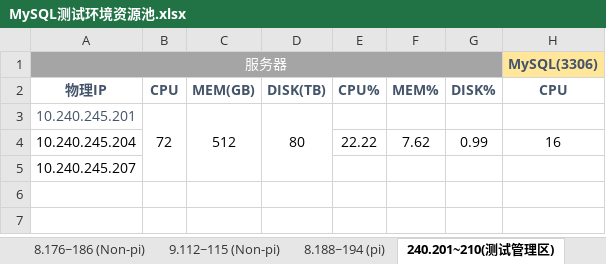
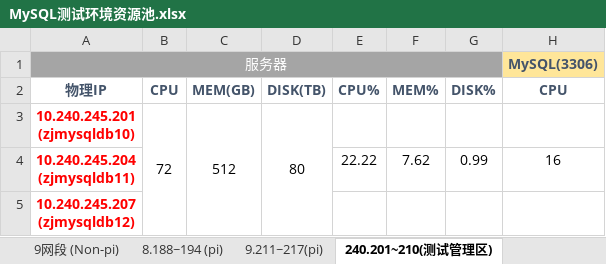
Before and after one commit to bunnkou/BOS, an Excel workbook: MySQL测试环境资源池.xlsx, sheet 240.201~210(测试管理区), drawn as a sheet; only a part is shown; values as stored, in another font and other column widths than the file's, no borders; ↵ is a line break in a cell; the diff names each change by its address in the sheet, - before the commit and + after, or states it on an @@ line.

```diff
--- a/MySQL测试环境资源池.xlsx (sheet 240.201~210(测试管理区))
+++ b/MySQL测试环境资源池.xlsx (sheet 240.201~210(测试管理区))
-sheet tab: 9.112~115 (Non-pi)
+sheet tab: 9网段 (Non-pi)
+sheet tab: 9.211~217(pi)
-A3 (物理IP): 10.240.245.201
+A3 (物理IP): 10.240.245.201 ↵ (zjmysqldb10)
-A3:A5 bold: off
+A3:A5 bold: on
-A3 text colour: #44546A
+A3 text colour: #FF0000
-A4 (物理IP): 10.240.245.204
+A4 (物理IP): 10.240.245.204 ↵ (zjmysqldb11)
-A4:A5 text colour: black
+A4:A5 text colour: #FF0000
-A5 (物理IP): 10.240.245.207
+A5 (物理IP): 10.240.245.207 ↵ (zjmysqldb12)
```
Also changed, not shown: sheet 9网段 (Non-pi), other sheet tabs, hidden cells.
